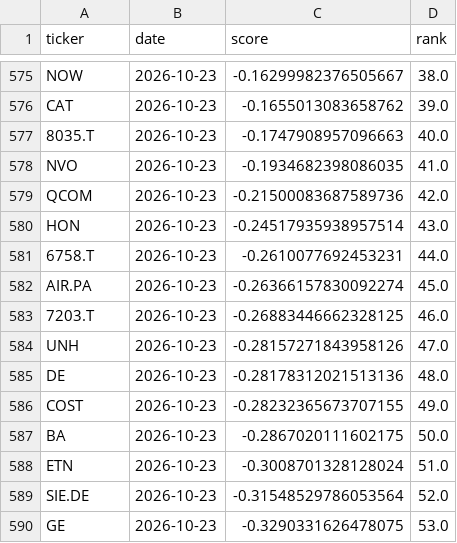
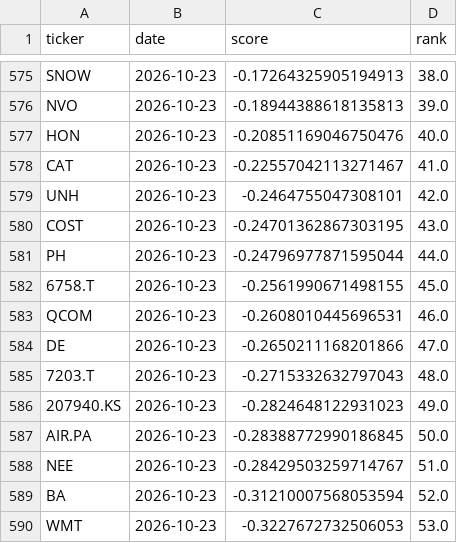
Before and after one commit to bqord/stock-radar-2, a CSV file: data/history.csv, drawn as a sheet; only a part is shown, gaps mark what is left out; the diff covers the shown part only; the diff names each change by its address in the sheet, - before the commit and + after, or states it on an @@ line.

```diff
--- a/data/history.csv
+++ b/data/history.csv
-A575 (ticker): NOW
+A575 (ticker): SNOW
-C575 (score): -0.16299982376505667
+C575 (score): -0.17264325905194913
-A576 (ticker): CAT
+A576 (ticker): NVO
-C576 (score): -0.1655013083658762
+C576 (score): -0.18944388618135813
-A577 (ticker): 8035.T
+A577 (ticker): HON
-C577 (score): -0.1747908957096663
+C577 (score): -0.20851169046750476
-A578 (ticker): NVO
+A578 (ticker): CAT
-C578 (score): -0.1934682398086035
+C578 (score): -0.22557042113271467
-A579 (ticker): QCOM
+A579 (ticker): UNH
-C579 (score): -0.21500083687589736
+C579 (score): -0.2464755047308101
-A580 (ticker): HON
+A580 (ticker): COST
-C580 (score): -0.24517935938957514
+C580 (score): -0.24701362867303195
-A581 (ticker): 6758.T
+A581 (ticker): PH
-C581 (score): -0.2610077692453231
+C581 (score): -0.24796977871595044
-A582 (ticker): AIR.PA
+A582 (ticker): 6758.T
-C582 (score): -0.26366157830092274
+C582 (score): -0.2561990671498155
-A583 (ticker): 7203.T
+A583 (ticker): QCOM
-C583 (score): -0.26883446662328125
+C583 (score): -0.2608010445696531
-A584 (ticker): UNH
+A584 (ticker): DE
-C584 (score): -0.28157271843958126
+C584 (score): -0.2650211168201866
-A585 (ticker): DE
+A585 (ticker): 7203.T
-C585 (score): -0.28178312021513136
+C585 (score): -0.2715332632797043
-A586 (ticker): COST
+A586 (ticker): 207940.KS
-C586 (score): -0.28232365673707155
+C586 (score): -0.2824648122931023
-A587 (ticker): BA
+A587 (ticker): AIR.PA
-C587 (score): -0.2867020111602175
+C587 (score): -0.28388772990186845
-A588 (ticker): ETN
+A588 (ticker): NEE
-C588 (score): -0.3008701328128024
+C588 (score): -0.28429503259714767
-A589 (ticker): SIE.DE
+A589 (ticker): BA
-C589 (score): -0.31548529786053564
+C589 (score): -0.31210007568053594
-A590 (ticker): GE
+A590 (ticker): WMT
-C590 (score): -0.3290331626478075
+C590 (score): -0.3227672732506053
```
Also changed, not shown: 82 edited cells elsewhere in this file, data/latest.csv, 2 other files.
